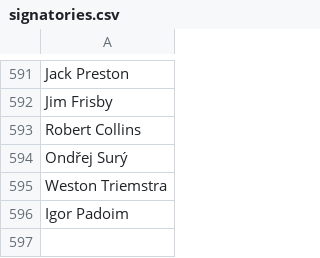
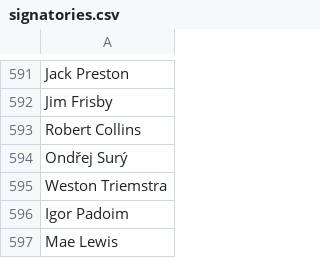
Before and after one commit to CoralineAda/postmeritocracy, a CSV file: static/signatories.csv, drawn as a sheet; only a part is shown, gaps mark what is left out.

Commit message:
Signed the statement
Really appreciate the work, sorry about trolling people in issues, I'll just report them to Github in the future.

```diff
--- a/static/signatories.csv
+++ b/static/signatories.csv
@@ -596 +596,2 @@ Weston Triemstra,
 Igor Padoim,
+Mae Lewis,
```
